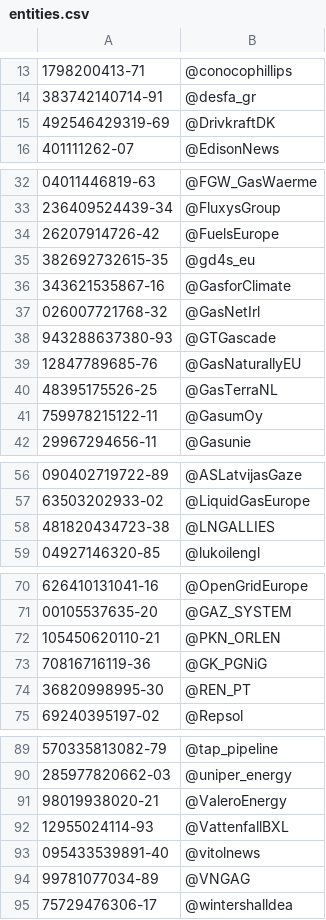
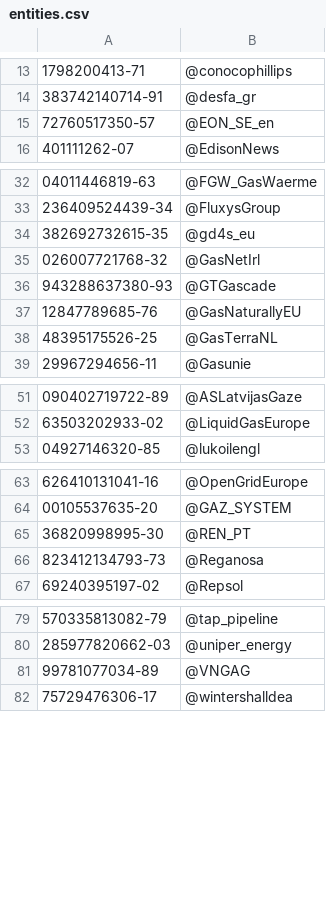
Before and after one commit to Global-Witness/eu-gas-detector, a CSV file: data/entities.csv, drawn as a sheet; only a part is shown, gaps mark what is left out; removed rows and columns are numbered as before the commit, all else as after; the diff covers the shown part only; the diff names each change by its address in the sheet, - before the commit and + after, or states it on an @@ line.

Commit message:
Remove FuelsEurope and members

```diff
--- a/data/entities.csv
+++ b/data/entities.csv
-row 15: 492546429319-69 | @DrivkraftDK
+row 15: 72760517350-57 | @EON_SE_en
-row 34: 26207914726-42 | @FuelsEurope
-row 36: 343621535867-16 | @GasforClimate
-row 41: 759978215122-11 | @GasumOy
-row 58: 481820434723-38 | @LNGALLIES
-row 72: 105450620110-21 | @PKN_ORLEN
-row 73: 70816716119-36 | @GK_PGNiG
+row 66: 823412134793-73 | @Reganosa
-row 91: 98019938020-21 | @ValeroEnergy
-row 92: 12955024114-93 | @VattenfallBXL
-row 93: 095433539891-40 | @vitolnews
```
Also changed, not shown: 5 removed rows elsewhere in this file.
